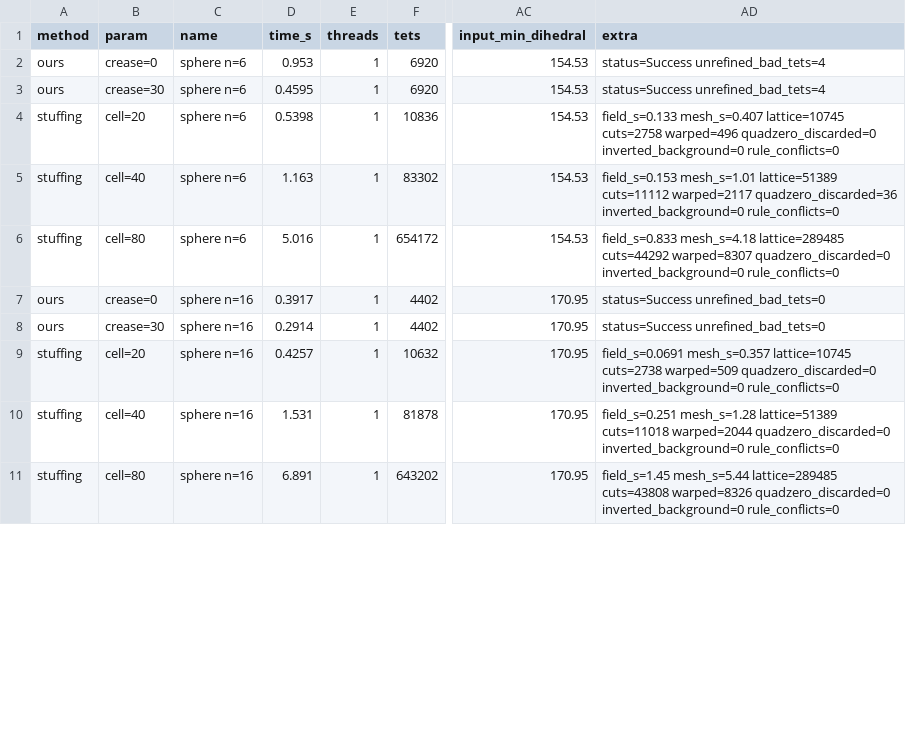
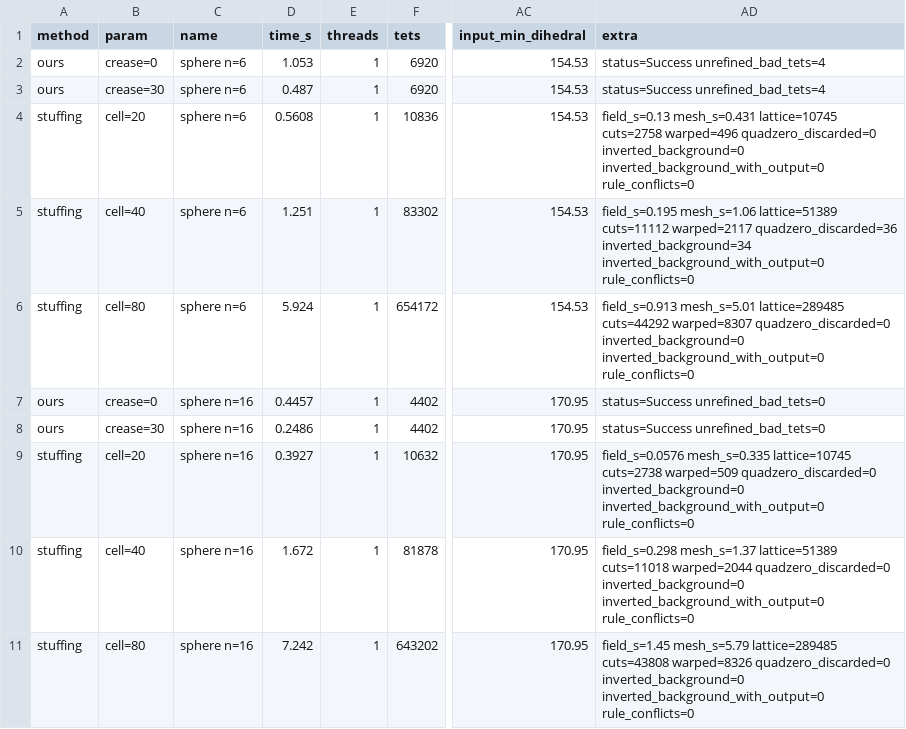
Before and after one commit to HarmenGrosseDeters/geometry3Sharp, a CSV file: benchmarks/TetMeshBenchmark/results/tet-floor-spike-2026-11-22.csv, drawn as a sheet; only a part is shown, gaps mark what is left out; the diff covers the shown part only; the diff names each change by its address in the sheet, - before the commit and + after, or states it on an @@ line.

```diff
--- a/benchmarks/TetMeshBenchmark/results/tet-floor-spike-2026-11-22.csv
+++ b/benchmarks/TetMeshBenchmark/results/tet-floor-spike-2026-11-22.csv
-D2 (time_s): 0.953
+D2 (time_s): 1.053
-D3 (time_s): 0.4595
+D3 (time_s): 0.487
-D4 (time_s): 0.5398
+D4 (time_s): 0.5608
-AD4 (extra): field_s=0.133 mesh_s=0.407 lattice=10745 cuts=2758 warped=496 quadzero_discarded=0 inverted_background=0 rule_conflicts=0
+AD4 (extra): field_s=0.13 mesh_s=0.431 lattice=10745 cuts=2758 warped=496 quadzero_discarded=0 inverted_background=0 inverted_background_with_output=0 rule_conflicts=0
-D5 (time_s): 1.163
+D5 (time_s): 1.251
-AD5 (extra): field_s=0.153 mesh_s=1.01 lattice=51389 cuts=11112 warped=2117 quadzero_discarded=36 inverted_background=0 rule_conflicts=0
+AD5 (extra): field_s=0.195 mesh_s=1.06 lattice=51389 cuts=11112 warped=2117 quadzero_discarded=36 inverted_background=34 inverted_background_with_output=0 rule_conflicts=0
-D6 (time_s): 5.016
+D6 (time_s): 5.924
-AD6 (extra): field_s=0.833 mesh_s=4.18 lattice=289485 cuts=44292 warped=8307 quadzero_discarded=0 inverted_background=0 rule_conflicts=0
+AD6 (extra): field_s=0.913 mesh_s=5.01 lattice=289485 cuts=44292 warped=8307 quadzero_discarded=0 inverted_background=0 inverted_background_with_output=0 rule_conflicts=0
-D7 (time_s): 0.3917
+D7 (time_s): 0.4457
-D8 (time_s): 0.2914
+D8 (time_s): 0.2486
-D9 (time_s): 0.4257
+D9 (time_s): 0.3927
-AD9 (extra): field_s=0.0691 mesh_s=0.357 lattice=10745 cuts=2738 warped=509 quadzero_discarded=0 inverted_background=0 rule_conflicts=0
+AD9 (extra): field_s=0.0576 mesh_s=0.335 lattice=10745 cuts=2738 warped=509 quadzero_discarded=0 inverted_background=0 inverted_background_with_output=0 rule_conflicts=0
-D10 (time_s): 1.531
+D10 (time_s): 1.672
-AD10 (extra): field_s=0.251 mesh_s=1.28 lattice=51389 cuts=11018 warped=2044 quadzero_discarded=0 inverted_background=0 rule_conflicts=0
+AD10 (extra): field_s=0.298 mesh_s=1.37 lattice=51389 cuts=11018 warped=2044 quadzero_discarded=0 inverted_background=0 inverted_background_with_output=0 rule_conflicts=0
-D11 (time_s): 6.891
+D11 (time_s): 7.242
-AD11 (extra): field_s=1.45 mesh_s=5.44 lattice=289485 cuts=43808 warped=8326 quadzero_discarded=0 inverted_background=0 rule_conflicts=0
+AD11 (extra): field_s=1.45 mesh_s=5.79 lattice=289485 cuts=43808 warped=8326 quadzero_discarded=0 inverted_background=0 inverted_background_with_output=0 rule_conflicts=0
```
Also changed, not shown: 148 edited cells elsewhere in this file, benchmarks/TetMeshBenchmark/results/tet-floor-spike-offset0-2026-11-22.csv, benchmarks/TetMeshBenchmark/results/tet-floor-spike-safe-2026-11-22.csv, 10 other files.
